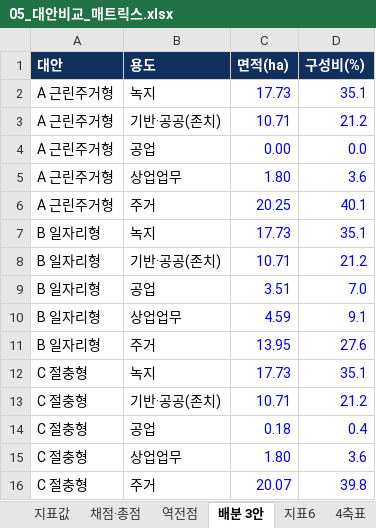
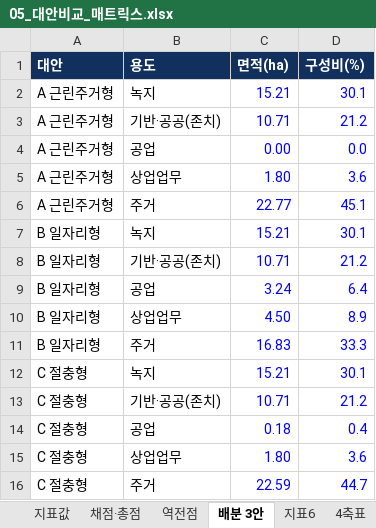
Before and after one commit to choemyeongwon1-ui/kaya, an Excel workbook: 6주차_과제_최명원/05_대안비교_매트릭스.xlsx, sheet 배분 3안, drawn as a sheet; values as stored, in another font and other column widths than the file's, no borders; the diff names each change by its address in the sheet, - before the commit and + after, or states it on an @@ line.

```diff
--- a/6주차_과제_최명원/05_대안비교_매트릭스.xlsx (sheet 배분 3안)
+++ b/6주차_과제_최명원/05_대안비교_매트릭스.xlsx (sheet 배분 3안)
-C2 (면적(ha)): 17.73
+C2 (면적(ha)): 15.21
-D2 (구성비(%)): 35.1
+D2 (구성비(%)): 30.1
-C6 (면적(ha)): 20.25
+C6 (면적(ha)): 22.77
-D6 (구성비(%)): 40.1
+D6 (구성비(%)): 45.1
-C7 (면적(ha)): 17.73
+C7 (면적(ha)): 15.21
-D7 (구성비(%)): 35.1
+D7 (구성비(%)): 30.1
-C9 (면적(ha)): 3.51
+C9 (면적(ha)): 3.24
-D9 (구성비(%)): 7.0
+D9 (구성비(%)): 6.4
-C10 (면적(ha)): 4.59
+C10 (면적(ha)): 4.50
-D10 (구성비(%)): 9.1
+D10 (구성비(%)): 8.9
-C11 (면적(ha)): 13.95
+C11 (면적(ha)): 16.83
-D11 (구성비(%)): 27.6
+D11 (구성비(%)): 33.3
-C12 (면적(ha)): 17.73
+C12 (면적(ha)): 15.21
-D12 (구성비(%)): 35.1
+D12 (구성비(%)): 30.1
-C16 (면적(ha)): 20.07
+C16 (면적(ha)): 22.59
-D16 (구성비(%)): 39.8
+D16 (구성비(%)): 44.7
```
Also changed, not shown: sheet 지표6, sheet 지표값, sheet 역전점, sheet 4축표, sheet 채점·총점, 11 other files.
